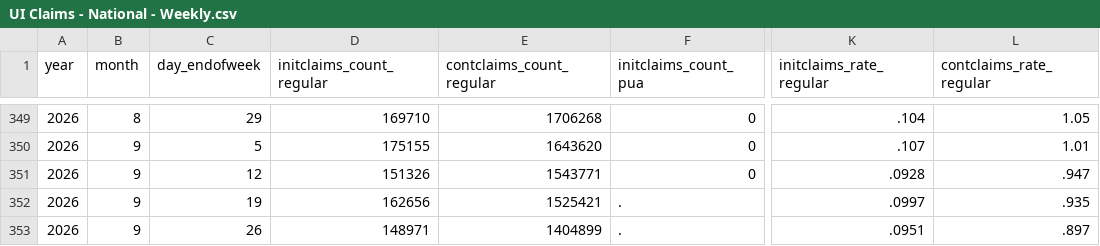
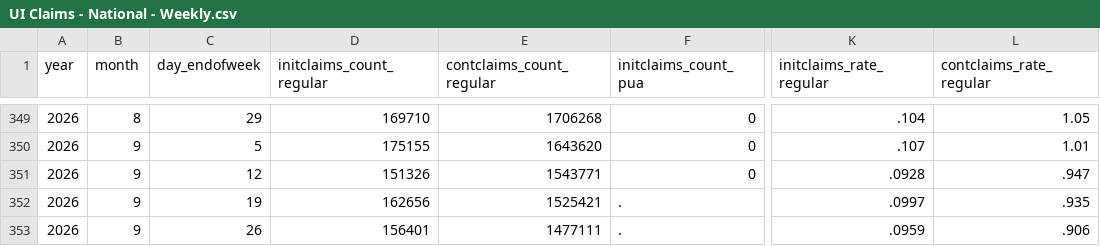
Before and after one commit to OpportunityInsights/EconomicTracker, a CSV file: data/UI Claims - National - Weekly.csv, drawn as a sheet; only a part is shown, gaps mark what is left out; the diff names each change by its address in the sheet, - before the commit and + after, or states it on an @@ line.

```diff
--- a/data/UI Claims - National - Weekly.csv
+++ b/data/UI Claims - National - Weekly.csv
-D353 (initclaims_count_regular): 148971
+D353 (initclaims_count_regular): 156401
-E353 (contclaims_count_regular): 1404899
+E353 (contclaims_count_regular): 1477111
-K353 (initclaims_rate_regular): .0951
+K353 (initclaims_rate_regular): .0959
-L353 (contclaims_rate_regular): .897
+L353 (contclaims_rate_regular): .906
```
Also changed, not shown: data/UI Claims - City - Weekly.csv, 2 other files.
